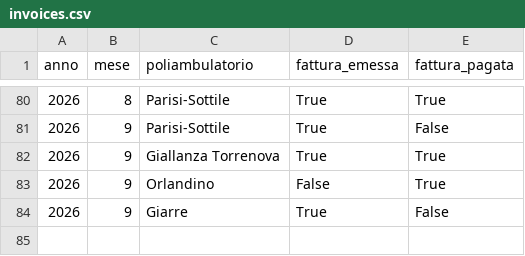
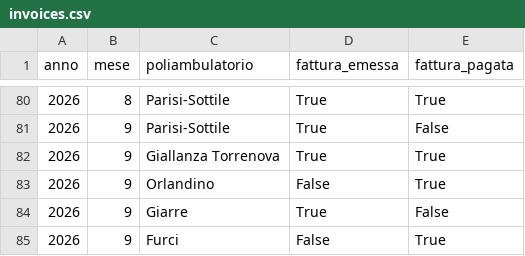
Before and after one commit to rlicordari/report_privato, a CSV file: data/invoices.csv, drawn as a sheet; only a part is shown, gaps mark what is left out.

Commit message:
Fattura Furci 09/2026

```diff
--- a/data/invoices.csv
+++ b/data/invoices.csv
@@ -84 +84,2 @@ anno,mese,poliambulatorio,fattura_emessa,fattura_pagata
 2026,9,Giarre,True,False
+2026,9,Furci,False,True
```
